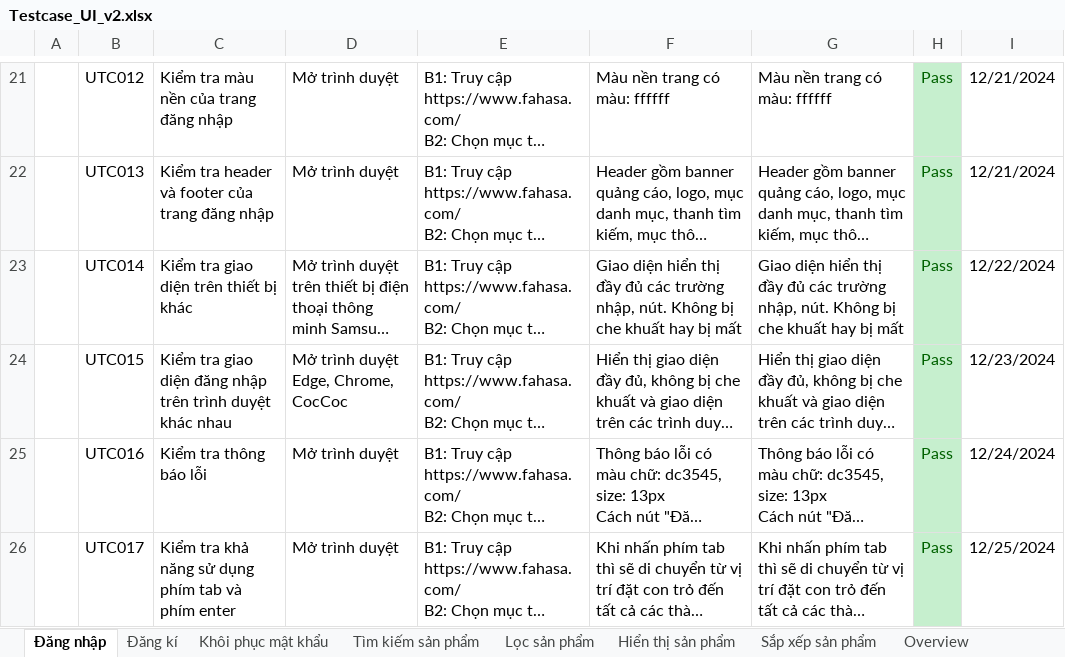
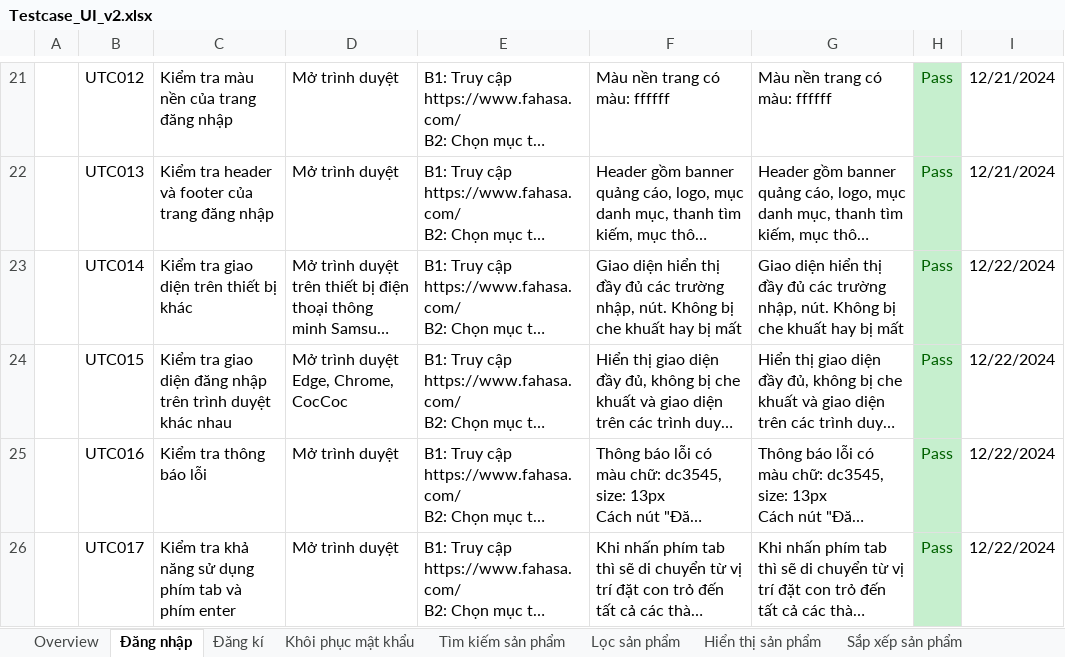
Before and after one commit to HienNguyen482412/DoAn2, an Excel workbook: docs/Testcase_UI_v2.xlsx, sheet Đăng nhập, drawn as a sheet; only a part is shown, gaps mark what is left out; long unchanged cells end in …; values as stored, in another font and other column widths than the file's, no borders; the diff covers the shown part only; the diff names each change by its address in the sheet, - before the commit and + after, or states it on an @@ line.

```diff
--- a/docs/Testcase_UI_v2.xlsx (sheet Đăng nhập)
+++ b/docs/Testcase_UI_v2.xlsx (sheet Đăng nhập)
@@ sheet tab order changed: Overview | Đăng nhập | Đăng kí | Khôi phục mật khẩu | Tìm kiếm sản phẩm | Lọc sản phẩm | Hiển thị sản phẩm | Sắp xếp sản phẩm @@
-I24: 12/23/2024
+I24: 12/22/2024
-I25: 12/24/2024
+I25: 12/22/2024
-I26: 12/25/2024
+I26: 12/22/2024
```
Also changed, not shown: 1 added row and 3 edited cells elsewhere in this sheet, sheet Khôi phục mật khẩu, sheet Đăng kí, sheet Tìm kiếm sản phẩm, sheet Hiển thị sản phẩm, sheet Sắp xếp sản phẩm, sheet Lọc sản phẩm, other sheet tabs, charts or pictures.
